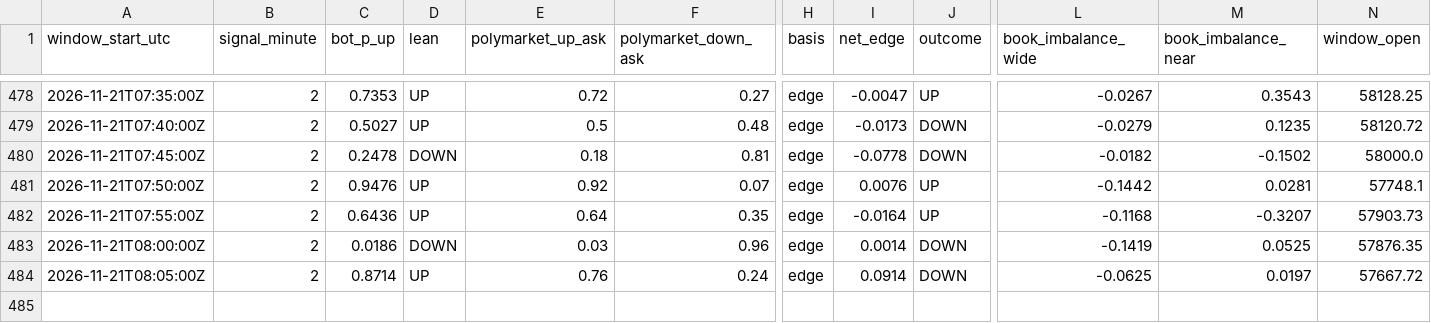
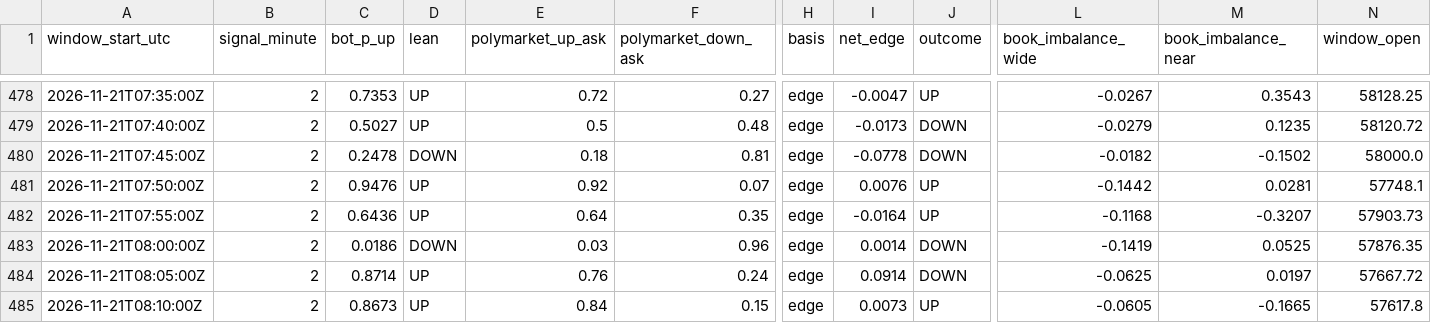
Before and after one commit to trenty0788/btc-signal-bot, a CSV file: data/log.csv, drawn as a sheet; only a part is shown, gaps mark what is left out; rows hold the shown columns only; the diff names each change by its address in the sheet, - before the commit and + after, or states it on an @@ line.

```diff
--- a/data/log.csv
+++ b/data/log.csv
+row 485: 2026-11-21T08:10:00Z | 2 | 0.8673 | UP | 0.84 | 0.15 | edge | 0.0073 | UP | -0.0605 | -0.1665 | 57617.8
```
Also changed, not shown: 2 other files.
